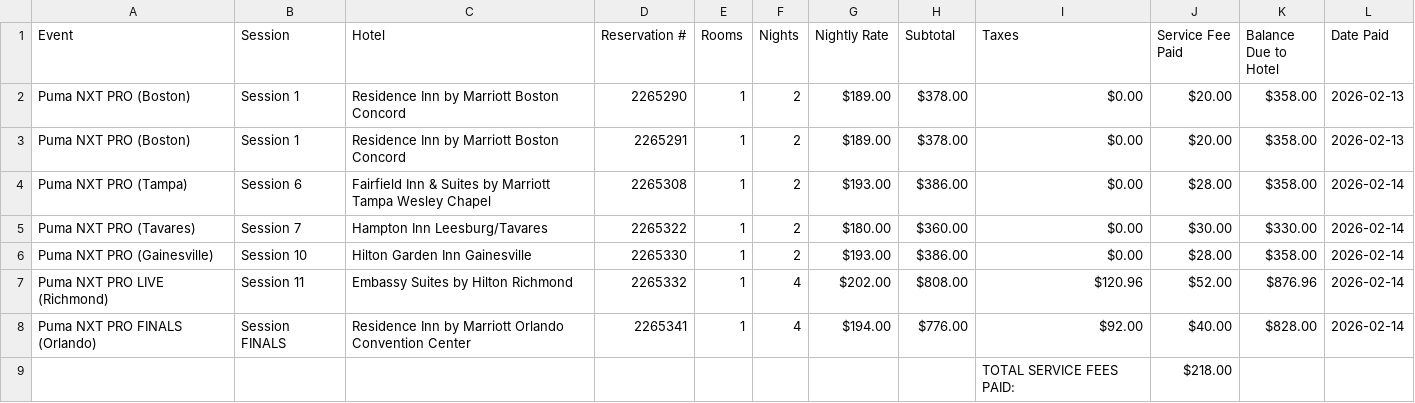
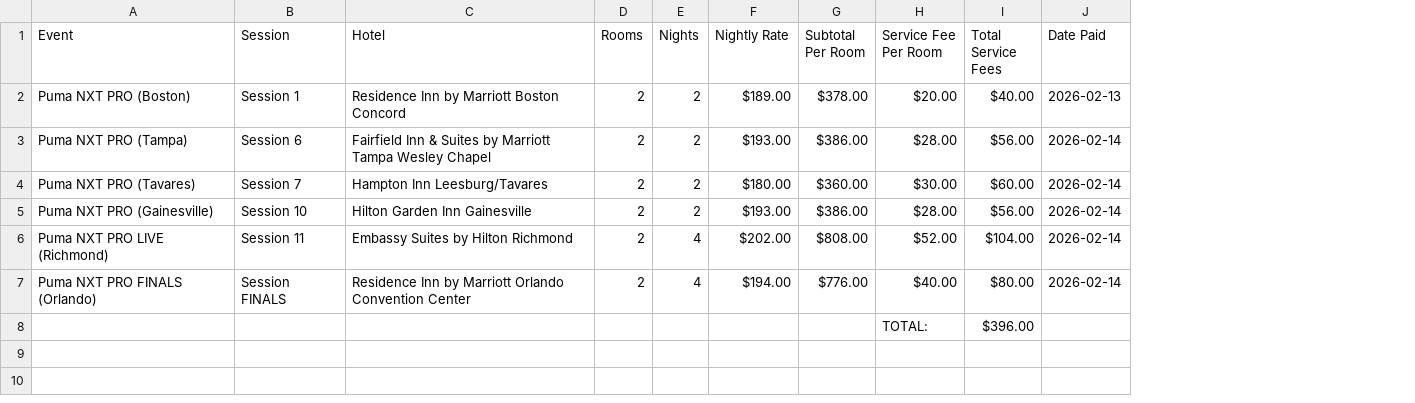
Before and after one commit to jpkicker/wolves-basketball-website, a CSV file: data/hotel_deposits_2026.csv, drawn as a sheet; removed rows and columns are numbered as before the commit, all else as after; the diff names each change by its address in the sheet, - before the commit and + after, or states it on an @@ line.

Commit message:
Update deposit CSV - 2 rooms per event

```diff
--- a/data/hotel_deposits_2026.csv
+++ b/data/hotel_deposits_2026.csv
-column D (Reservation #), row 2: 2265290; rows 4-8: 2265308 | 2265322 | 2265330 | 2265332 | 2265341
-column I (Taxes), row 2: $0.00; rows 4-9: $0.00 | $0.00 | $0.00 | $120.96 | $92.00 | TOTAL SERVICE FEES PAID:
-column K (Balance Due to Hotel), row 2: $358.00; rows 4-8: $358.00 | $330.00 | $358.00 | $876.96 | $828.00
+column I (Total Service Fees), rows 2-8: $40.00 | $56.00 | $60.00 | $56.00 | $104.00 | $80.00 | $396.00
-G1: Subtotal
+G1: Subtotal Per Room
-H1: Service Fee Paid
+H1: Service Fee Per Room
-D2 (Rooms): 1
+D2 (Rooms): 2
-row 3: Puma NXT PRO (Boston) | Session 1 | Residence Inn by Marriott Boston Concord | 2265291 | 1 | 2 | $189.00 | $378.00 | $0.00 | $20.00 | $358.00 | 2026-02-13
-D3:D7 (Rooms): 1
+D3:D7 (Rooms): 2
-H8 (Service Fee Per Room): $218.00
+H8 (Service Fee Per Room): TOTAL:
```
